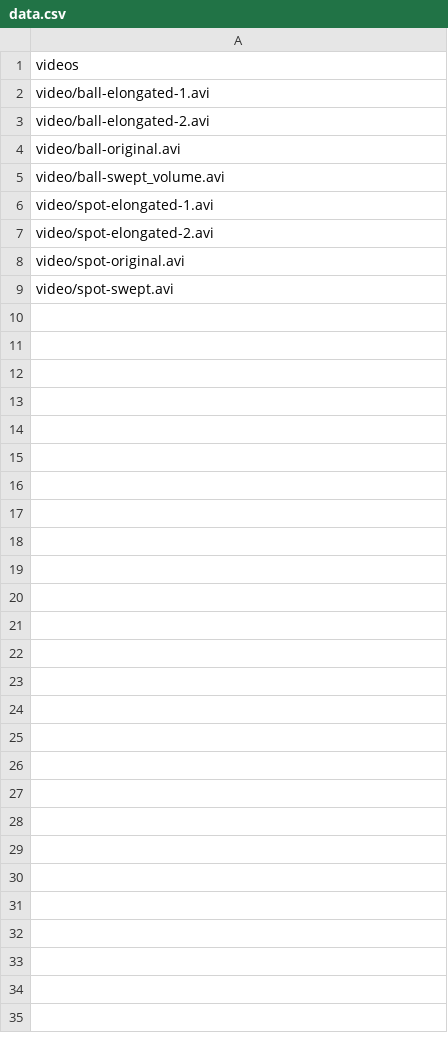
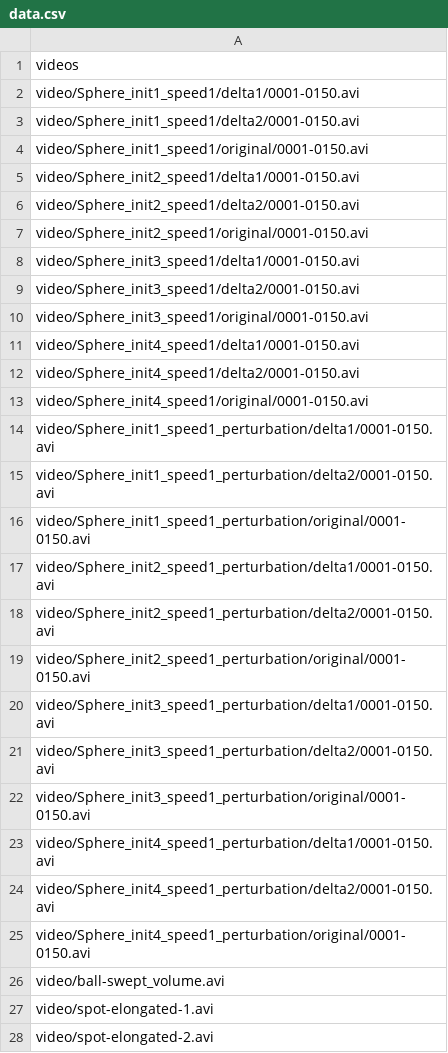
Before and after one commit to QuentinPerret/PFE-EyeTracking, a CSV file: data.csv, drawn as a sheet; only a part is shown; the shorter side is filled out with more unchanged rows.

Commit message:
:video update

```diff
--- a/data.csv
+++ b/data.csv
@@ -1,5 +1,26 @@
 videos
-video/ball-elongated-1.avi
-video/ball-elongated-2.avi
-video/ball-original.avi
+video/Sphere_init1_speed1/delta1/0001-0150.avi
+video/Sphere_init1_speed1/delta2/0001-0150.avi
+video/Sphere_init1_speed1/original/0001-0150.avi
+video/Sphere_init2_speed1/delta1/0001-0150.avi
+video/Sphere_init2_speed1/delta2/0001-0150.avi
+video/Sphere_init2_speed1/original/0001-0150.avi
+video/Sphere_init3_speed1/delta1/0001-0150.avi
+video/Sphere_init3_speed1/delta2/0001-0150.avi
+video/Sphere_init3_speed1/original/0001-0150.avi
+video/Sphere_init4_speed1/delta1/0001-0150.avi
+video/Sphere_init4_speed1/delta2/0001-0150.avi
+video/Sphere_init4_speed1/original/0001-0150.avi
+video/Sphere_init1_speed1_perturbation/delta1/0001-0150.avi
+video/Sphere_init1_speed1_perturbation/delta2/0001-0150.avi
+video/Sphere_init1_speed1_perturbation/original/0001-0150.avi
+video/Sphere_init2_speed1_perturbation/delta1/0001-0150.avi
+video/Sphere_init2_speed1_perturbation/delta2/0001-0150.avi
+video/Sphere_init2_speed1_perturbation/original/0001-0150.avi
+video/Sphere_init3_speed1_perturbation/delta1/0001-0150.avi
+video/Sphere_init3_speed1_perturbation/delta2/0001-0150.avi
+video/Sphere_init3_speed1_perturbation/original/0001-0150.avi
+video/Sphere_init4_speed1_perturbation/delta1/0001-0150.avi
+video/Sphere_init4_speed1_perturbation/delta2/0001-0150.avi
+video/Sphere_init4_speed1_perturbation/original/0001-0150.avi
 video/ball-swept_volume.avi
```
Also changed, not shown: 36 other files.
